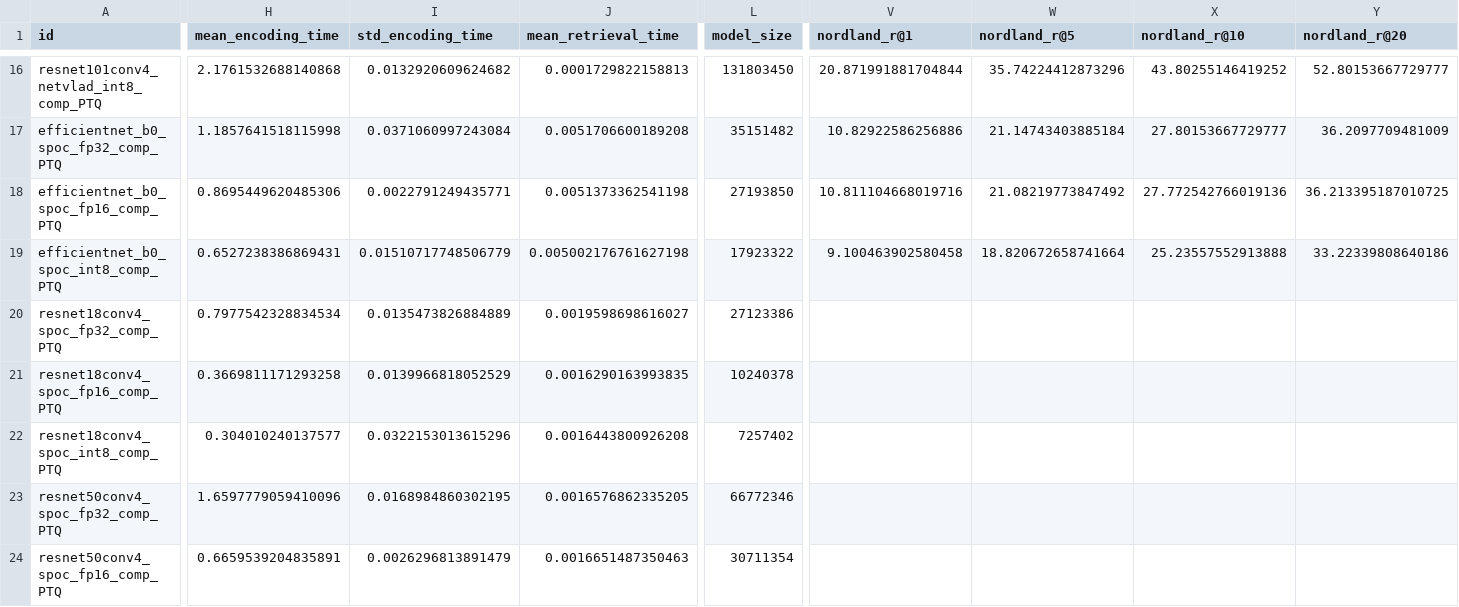
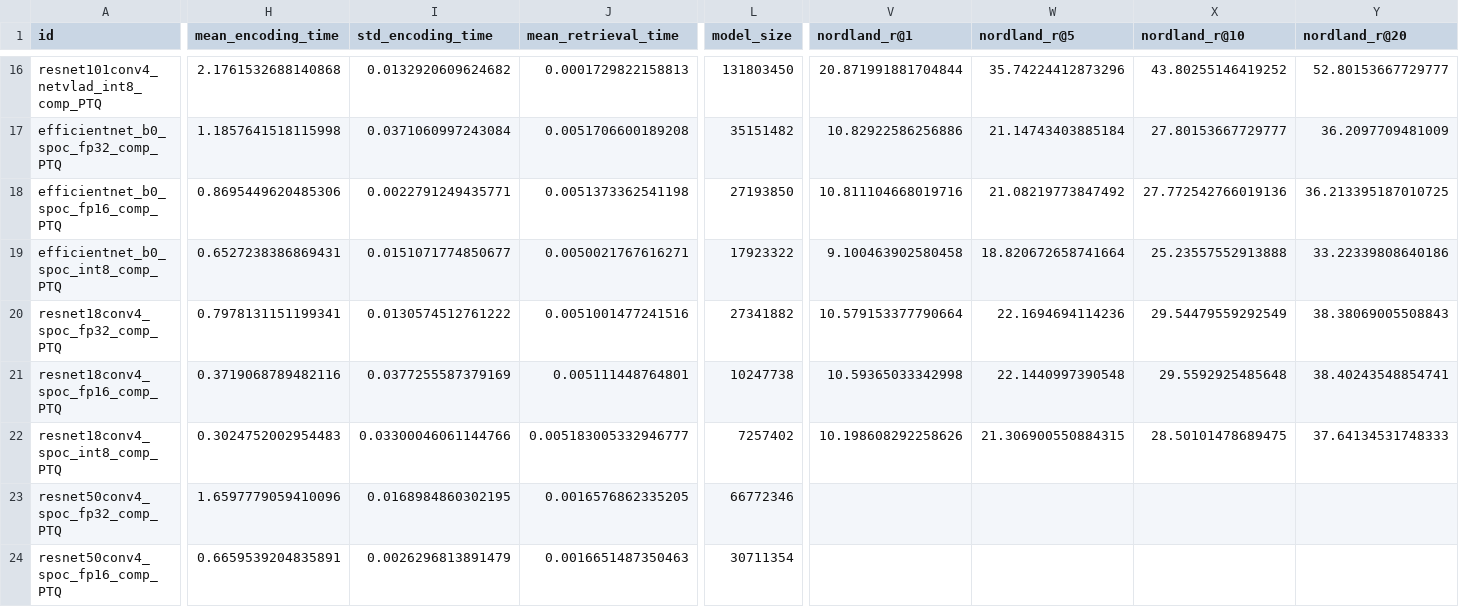
Before and after one commit to OliverGrainge/lightweight_VPR, a CSV file: results.csv, drawn as a sheet; only a part is shown, gaps mark what is left out; the diff names each change by its address in the sheet, - before the commit and + after, or states it on an @@ line.

Commit message:
Adding Results

```diff
--- a/results.csv
+++ b/results.csv
-I19 (std_encoding_time): 0.01510717748506779
+I19 (std_encoding_time): 0.0151071774850677
-J19 (mean_retrieval_time): 0.005002176761627198
+J19 (mean_retrieval_time): 0.0050021767616271
-H20 (mean_encoding_time): 0.7977542328834534
+H20 (mean_encoding_time): 0.7978131151199341
-I20 (std_encoding_time): 0.0135473826884889
+I20 (std_encoding_time): 0.0130574512761222
-J20 (mean_retrieval_time): 0.0019598698616027
+J20 (mean_retrieval_time): 0.0051001477241516
-L20 (model_size): 27123386
+L20 (model_size): 27341882
-V20 (nordland_r@1): (empty)
+V20 (nordland_r@1): 10.579153377790664
-W20 (nordland_r@5): (empty)
+W20 (nordland_r@5): 22.1694694114236
-X20 (nordland_r@10): (empty)
+X20 (nordland_r@10): 29.54479559292549
-Y20 (nordland_r@20): (empty)
+Y20 (nordland_r@20): 38.38069005508843
-H21 (mean_encoding_time): 0.3669811171293258
+H21 (mean_encoding_time): 0.3719068789482116
-I21 (std_encoding_time): 0.0139966818052529
+I21 (std_encoding_time): 0.0377255587379169
-J21 (mean_retrieval_time): 0.0016290163993835
+J21 (mean_retrieval_time): 0.005111448764801
-L21 (model_size): 10240378
+L21 (model_size): 10247738
-V21 (nordland_r@1): (empty)
+V21 (nordland_r@1): 10.59365033342998
-W21 (nordland_r@5): (empty)
+W21 (nordland_r@5): 22.1440997390548
-X21 (nordland_r@10): (empty)
+X21 (nordland_r@10): 29.5592925485648
-Y21 (nordland_r@20): (empty)
+Y21 (nordland_r@20): 38.40243548854741
-H22 (mean_encoding_time): 0.304010240137577
+H22 (mean_encoding_time): 0.3024752002954483
-I22 (std_encoding_time): 0.0322153013615296
+I22 (std_encoding_time): 0.03300046061144766
-J22 (mean_retrieval_time): 0.0016443800926208
+J22 (mean_retrieval_time): 0.005183005332946777
-V22 (nordland_r@1): (empty)
+V22 (nordland_r@1): 10.198608292258626
-W22 (nordland_r@5): (empty)
+W22 (nordland_r@5): 21.306900550884315
-X22 (nordland_r@10): (empty)
+X22 (nordland_r@10): 28.50101478689475
-Y22 (nordland_r@20): (empty)
+Y22 (nordland_r@20): 37.64134531748333
```
